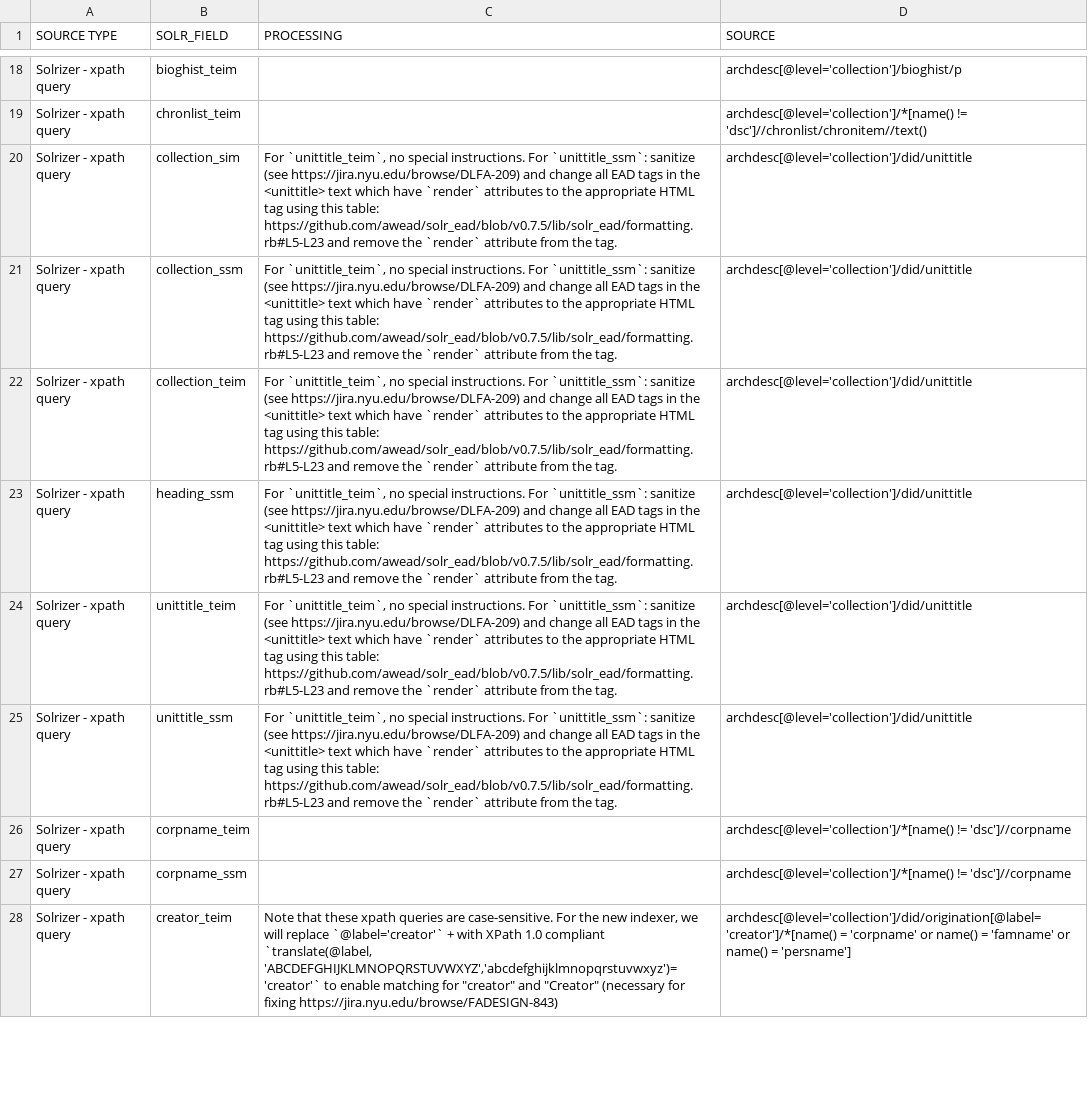
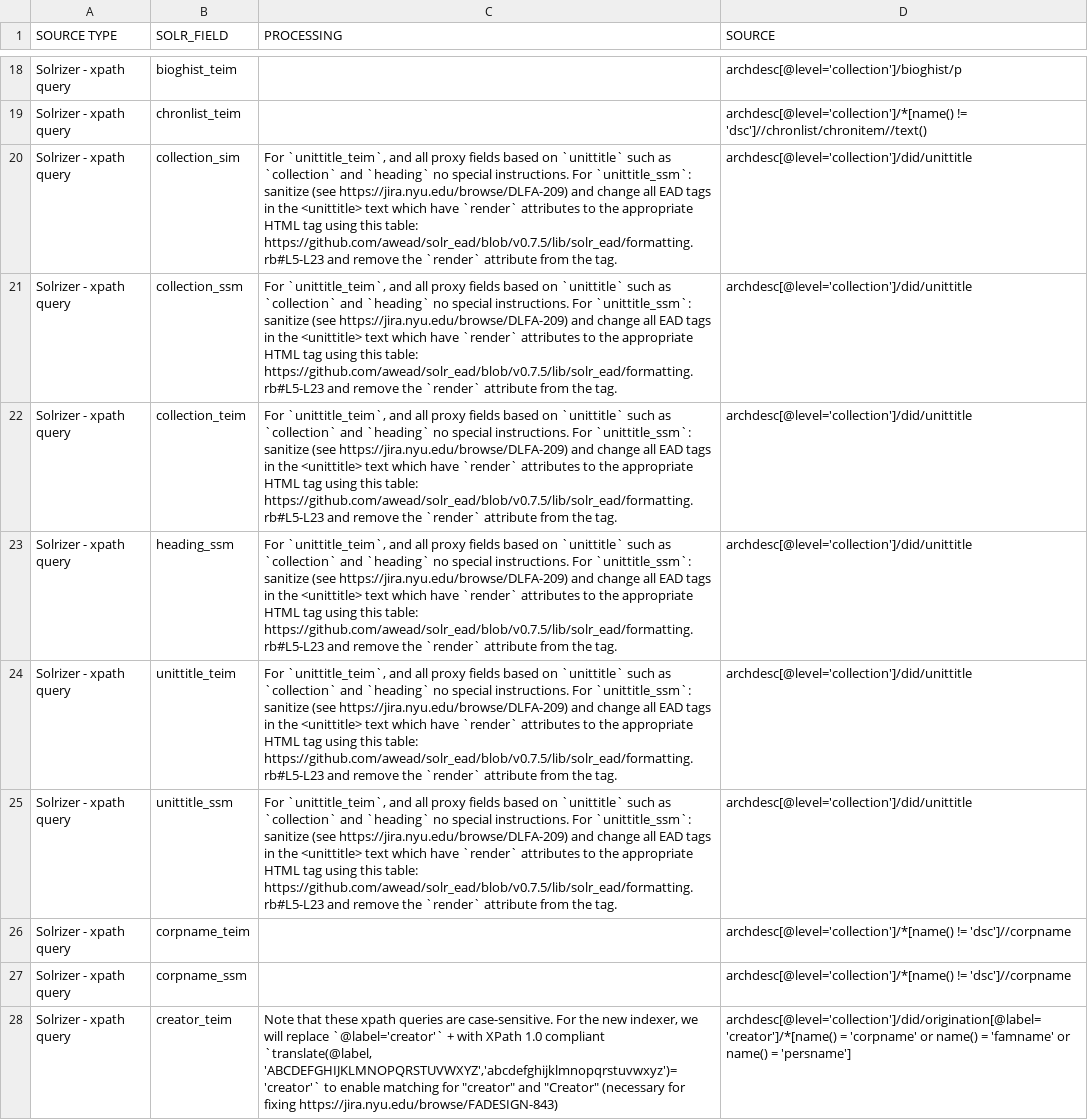
Before and after one commit to NYULibraries/dlfa-198_v1-indexer-ead-to-http-request-xml-body-transformation-maps, a CSV file: transformation-maps/solr-fields-to-ead/collection-doc.csv, drawn as a sheet; only a part is shown, gaps mark what is left out; the diff names each change by its address in the sheet, - before the commit and + after, or states it on an @@ line.

Commit message:
Update processing instructions for `unittitle`, which also affects proxy fields such as `collection` and `heading`

```diff
--- a/transformation-maps/solr-fields-to-ead/collection-doc.csv
+++ b/transformation-maps/solr-fields-to-ead/collection-doc.csv
-C20:C25 (PROCESSING): For `unittitle_teim`, no special…
+C20:C25 (PROCESSING): For `unittitle_teim`, and all proxy fields based on `unittitle` such as `collection` and `heading` no special…
```
Also changed, not shown: transformation-maps/ead-to-solr-fields/collection-doc.csv.
